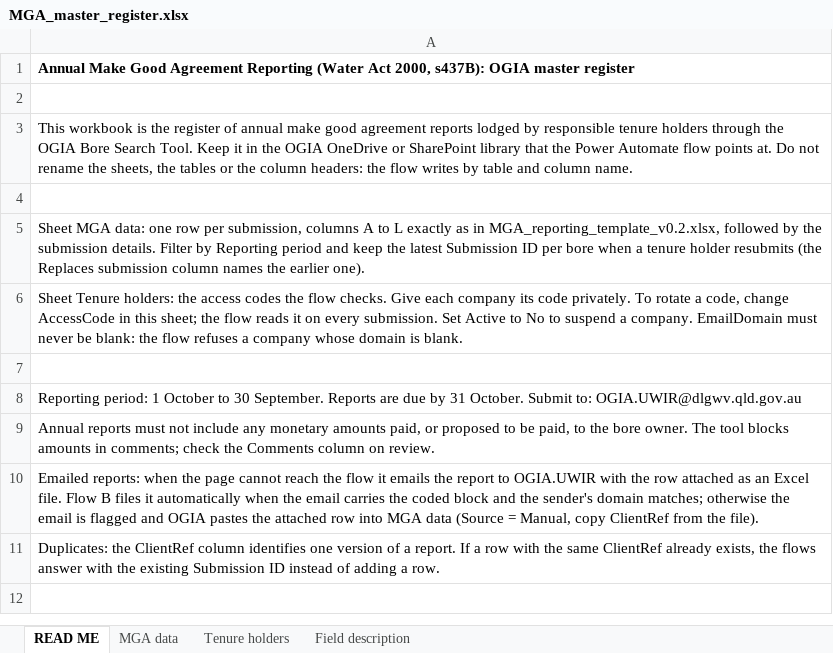
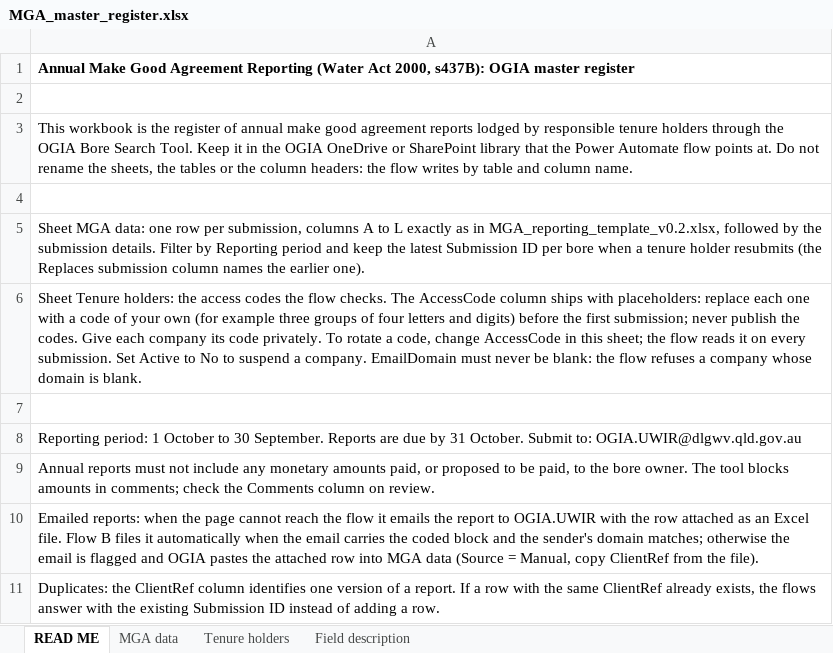
Before and after one commit to jeremy7589/webtest, an Excel workbook: bore_search_tool/power_automate/MGA_master_register.xlsx, sheet READ ME, drawn as a sheet; values as stored, in another font and other column widths than the file's, no borders; the diff names each change by its address in the sheet, - before the commit and + after, or states it on an @@ line.

```diff
--- a/bore_search_tool/power_automate/MGA_master_register.xlsx (sheet READ ME)
+++ b/bore_search_tool/power_automate/MGA_master_register.xlsx (sheet READ ME)
-A6: …flow checks. Give each…
+A6: …flow checks. The AccessCode column ships with placeholders: replace each one with a code of your own (for example three groups of four letters and digits) before the first submission; never publish the codes. Give each…
```
Also changed, not shown: sheet Tenure holders, bore_search_tool/power_automate/pilot/MGA_master_register_pilot.xlsx, 18 other files.
